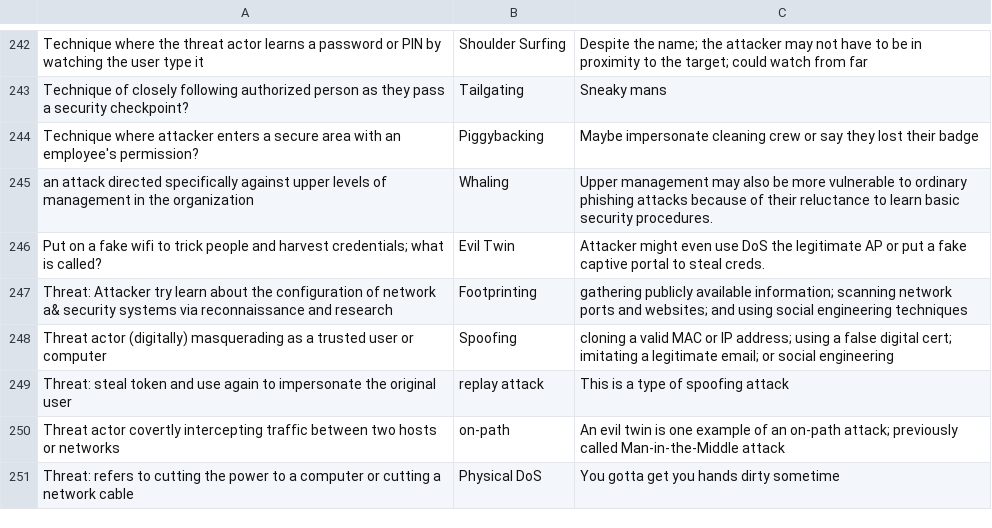
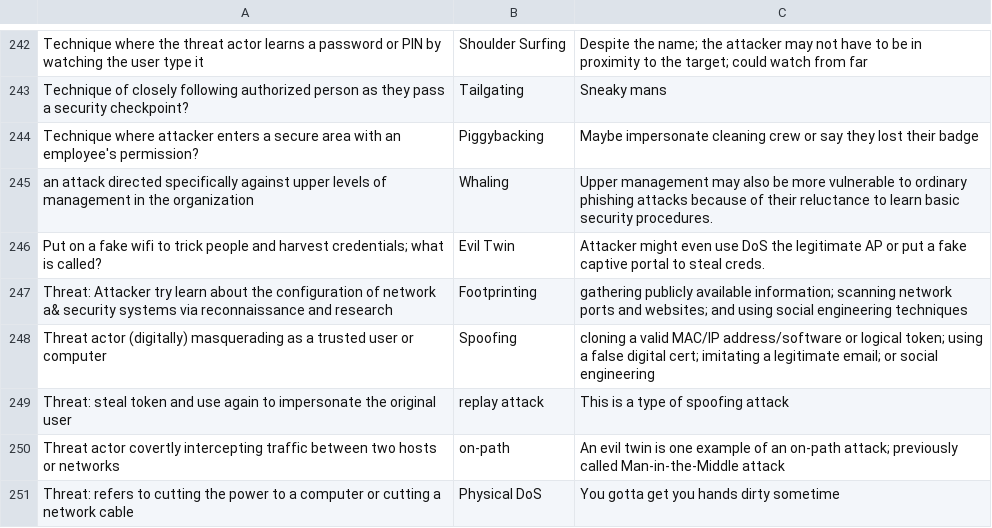
Before and after one commit to basinx/MemoryGame, a CSV file: questions.csv, drawn as a sheet; only a part is shown, gaps mark what is left out.

Commit message:
go

```diff
--- a/questions.csv
+++ b/questions.csv
@@ -247,3 +247,3 @@ Put on a fake wifi to trick people and harvest credentials; what is called?, Evi
 Threat: Attacker try learn about the configuration of network a& security systems via reconnaissance and research, Footprinting, gathering publicly available information; scanning network ports and websites; and using social engineering techniques
-Threat actor (digitally) masquerading as a trusted user or computer, Spoofing, cloning a valid MAC or IP address; using a false digital cert; imitating a legitimate email; or social engineering
+Threat actor (digitally) masquerading as a trusted user or computer, Spoofing, cloning a valid MAC/IP address/software or logical token; using a false digital cert; imitating a legitimate email; or social engineering
 Threat: steal token and use again to impersonate the original user, replay attack, This is a type of spoofing attack
```
